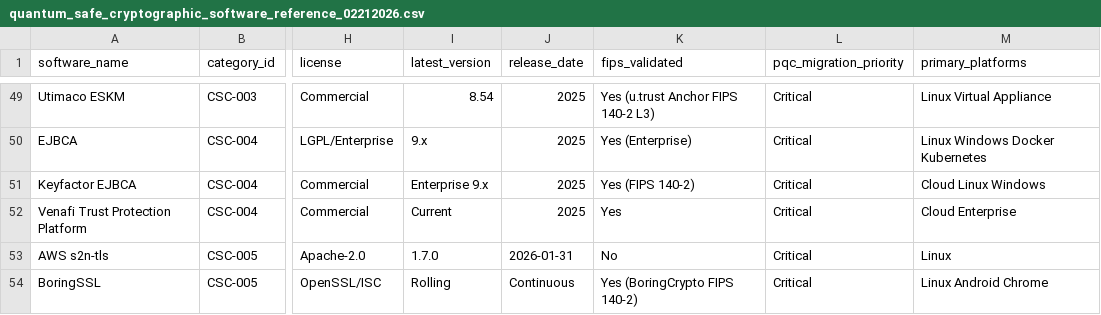
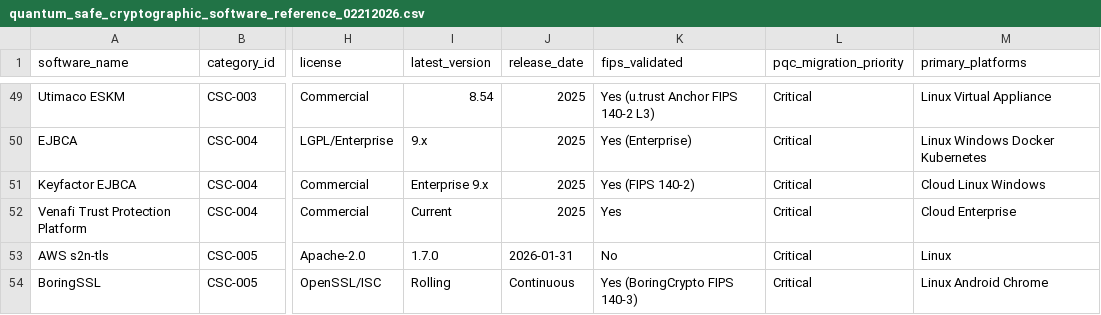
Before and after one commit to pqctoday/pqc-timeline-app, a CSV file: src/data/quantum_safe_cryptographic_software_reference_02212026.csv, drawn as a sheet; only a part is shown, gaps mark what is left out; the diff covers the shown part only; the diff names each change by its address in the sheet, - before the commit and + after, or states it on an @@ line.

```diff
--- a/src/data/quantum_safe_cryptographic_software_reference_02212026.csv
+++ b/src/data/quantum_safe_cryptographic_software_reference_02212026.csv
-K54 (fips_validated): Yes (BoringCrypto FIPS 140-2)
+K54 (fips_validated): Yes (BoringCrypto FIPS 140-3)
```
Also changed, not shown: 61 edited cells elsewhere in this file, src/data/timeline_02192026.csv.
